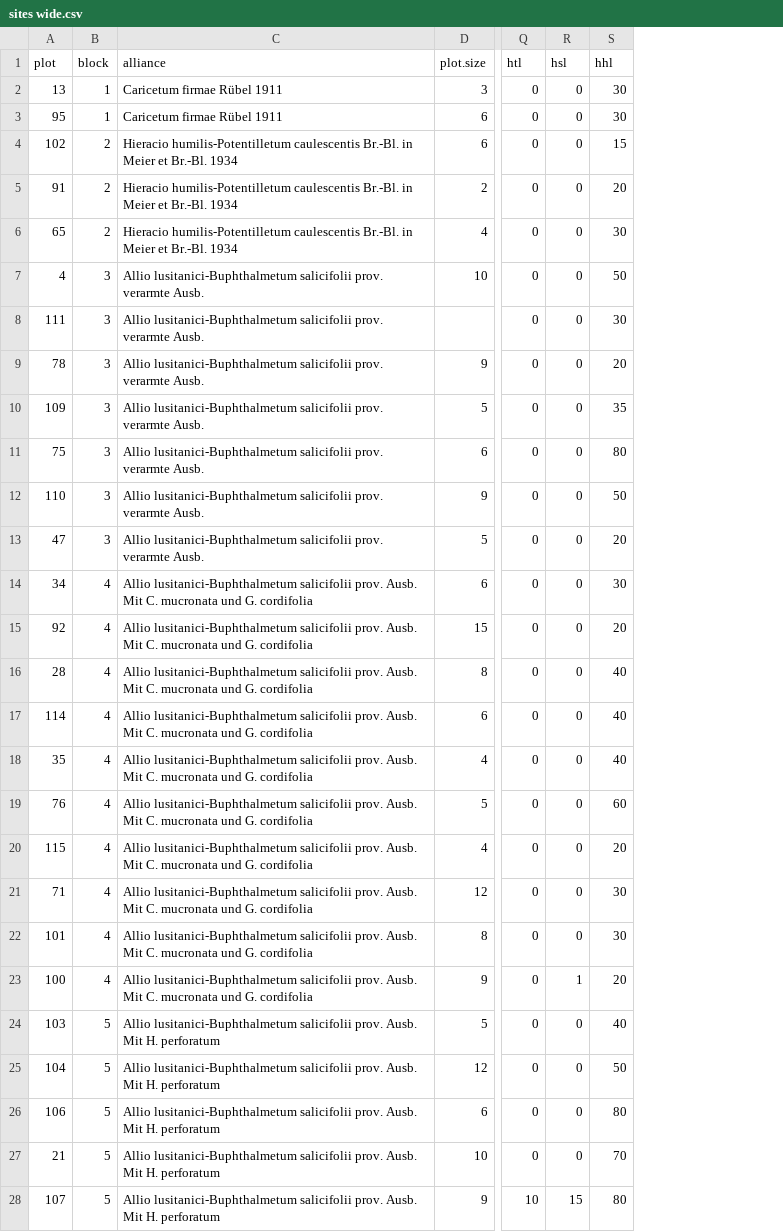
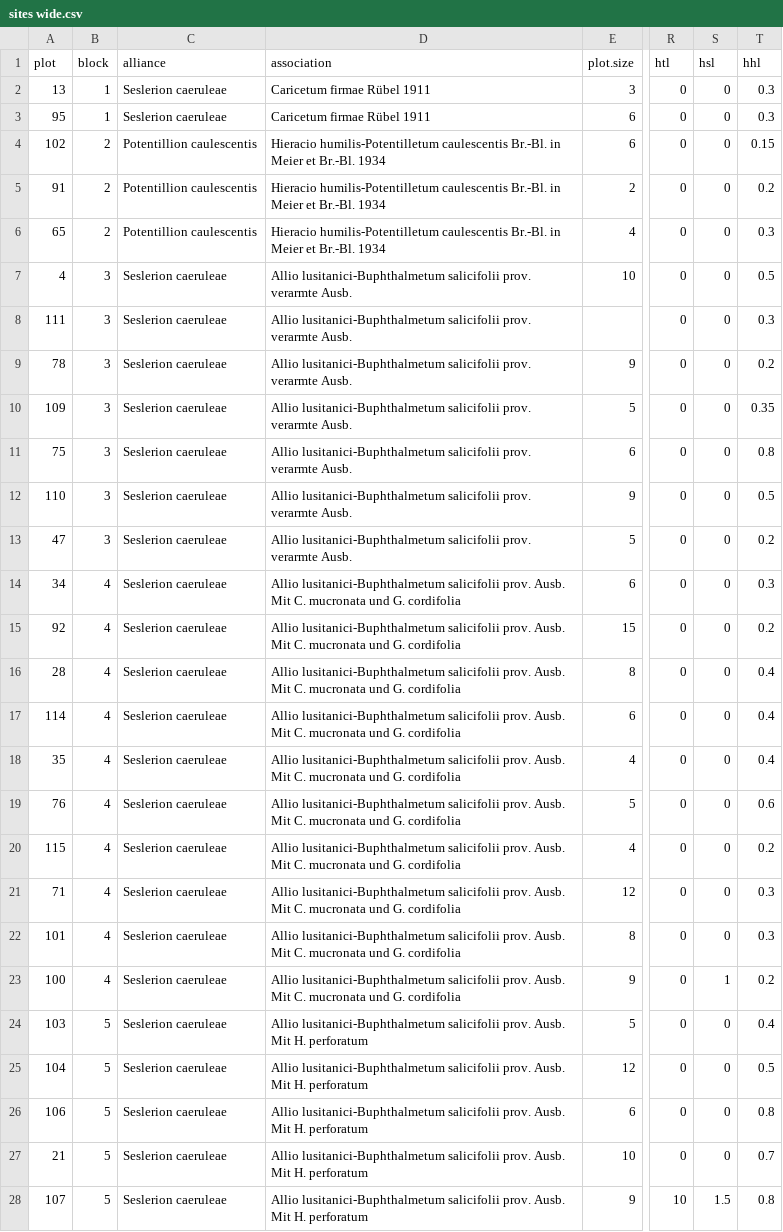
Before and after one commit to kardinal-eros/vegsoup-data, a CSV file: meroth2013/sites wide.csv, drawn as a sheet; only a part is shown, gaps mark what is left out; addresses are those after the commit; the diff covers the shown part only; the diff names each change by its address in the sheet, - before the commit and + after, or states it on an @@ line.

Commit message:
added alliance and changed delimiter

```diff
--- a/meroth2013/sites wide.csv
+++ b/meroth2013/sites wide.csv
+column C (alliance), rows 2-28: Seslerion caeruleae | Seslerion caeruleae | Potentillion caulescentis | Potentillion caulescentis | Potentillion caulescentis | Seslerion caeruleae | Seslerion caeruleae | Seslerion caeruleae | Seslerion caeruleae | Seslerion caeruleae | Seslerion caeruleae | Seslerion caeruleae | Seslerion caeruleae | Seslerion caeruleae | Seslerion caeruleae | Seslerion caeruleae | Seslerion caeruleae | Seslerion caeruleae | Seslerion caeruleae | Seslerion caeruleae | Seslerion caeruleae | Seslerion caeruleae | Seslerion caeruleae | Seslerion caeruleae | Seslerion caeruleae | Seslerion caeruleae | Seslerion caeruleae
-D1: alliance
+D1: association
-T2:T3 (hhl): 30
+T2:T3 (hhl): 0.3
-T4 (hhl): 15
+T4 (hhl): 0.15
-T5 (hhl): 20
+T5 (hhl): 0.2
-T6 (hhl): 30
+T6 (hhl): 0.3
-T7 (hhl): 50
+T7 (hhl): 0.5
-T8 (hhl): 30
+T8 (hhl): 0.3
-T9 (hhl): 20
+T9 (hhl): 0.2
-T10 (hhl): 35
+T10 (hhl): 0.35
-T11 (hhl): 80
+T11 (hhl): 0.8
-T12 (hhl): 50
+T12 (hhl): 0.5
-T13 (hhl): 20
+T13 (hhl): 0.2
-T14 (hhl): 30
+T14 (hhl): 0.3
-T15 (hhl): 20
+T15 (hhl): 0.2
-T16:T18 (hhl): 40
+T16:T18 (hhl): 0.4
-T19 (hhl): 60
+T19 (hhl): 0.6
-T20 (hhl): 20
+T20 (hhl): 0.2
-T21:T22 (hhl): 30
+T21:T22 (hhl): 0.3
-T23 (hhl): 20
+T23 (hhl): 0.2
-T24 (hhl): 40
+T24 (hhl): 0.4
-T25 (hhl): 50
+T25 (hhl): 0.5
-T26 (hhl): 80
+T26 (hhl): 0.8
-T27 (hhl): 70
+T27 (hhl): 0.7
-S28 (hsl): 15
+S28 (hsl): 1.5
-T28 (hhl): 80
+T28 (hhl): 0.8
```
Also changed, not shown: 88 edited cells elsewhere in this file, luegstein dta/sites wide.csv, 2 other files.
